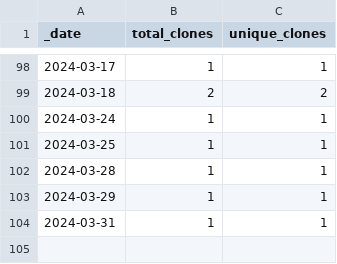
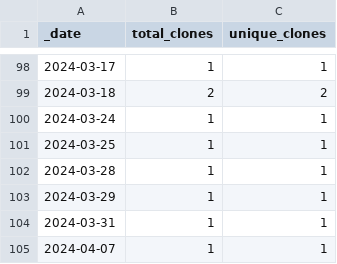
Before and after one commit to esa-cdab/cdab-service, a CSV file: traffic/clones.csv, drawn as a sheet; only a part is shown, gaps mark what is left out; the diff names each change by its address in the sheet, - before the commit and + after, or states it on an @@ line.

Commit message:
GitHub traffic

```diff
--- a/traffic/clones.csv
+++ b/traffic/clones.csv
+row 105: 2024-04-07 | 1 | 1
```
Also changed, not shown: 1 other file.
